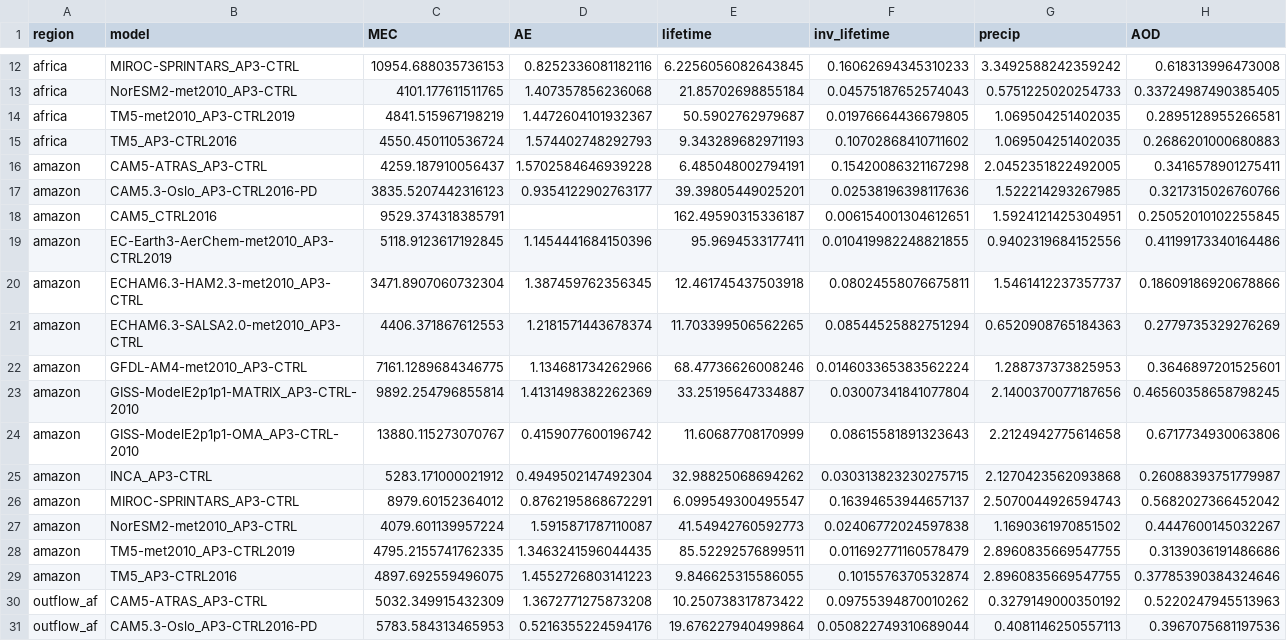
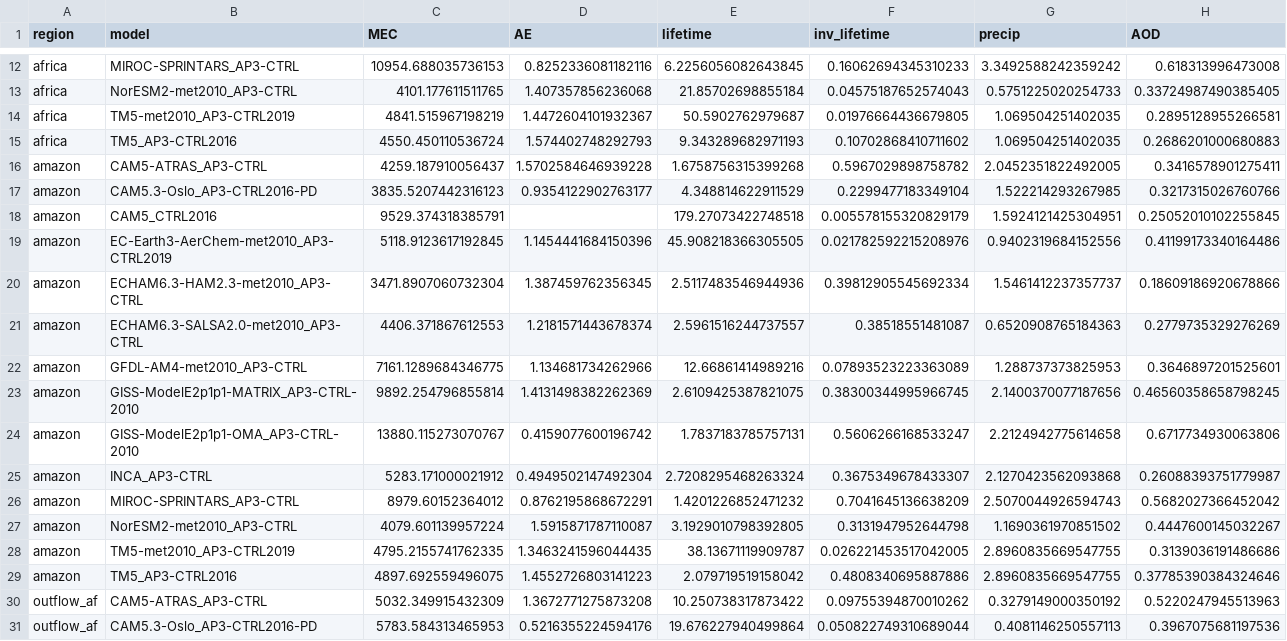
Before and after one commit to jessieaha/AeroCom_Error, a CSV file: notebooks/AOD_error_attribution_regression_data.csv, drawn as a sheet; only a part is shown, gaps mark what is left out.

```diff
--- a/notebooks/AOD_error_attribution_regression_data.csv
+++ b/notebooks/AOD_error_attribution_regression_data.csv
@@ -15,16 +15,16 @@ africa,TM5-met2010_AP3-CTRL2019,4841.515967198219,1.4472604101932367,50.59027629
 africa,TM5_AP3-CTRL2016,4550.450110536724,1.574402748292793,9.343289682971193,0.10702868410711602,1.069504251402035,0.2686201000680883
-amazon,CAM5-ATRAS_AP3-CTRL,4259.187910056437,1.5702584646939228,6.485048002794191,0.15420086321167298,2.0452351822492005,0.3416578901275411
-amazon,CAM5.3-Oslo_AP3-CTRL2016-PD,3835.5207442316123,0.9354122902763177,39.39805449025201,0.02538196398117636,1.522214293267985,0.3217315026760766
-amazon,CAM5_CTRL2016,9529.374318385791,,162.49590315336187,0.006154001304612651,1.5924121425304951,0.25052010102255845
-amazon,EC-Earth3-AerChem-met2010_AP3-CTRL2019,5118.9123617192845,1.1454441684150396,95.9694533177411,0.010419982248821855,0.9402319684152556,0.41199173340164486
-amazon,ECHAM6.3-HAM2.3-met2010_AP3-CTRL,3471.8907060732304,1.387459762356345,12.461745437503918,0.08024558076675811,1.5461412237357737,0.18609186920678866
-amazon,ECHAM6.3-SALSA2.0-met2010_AP3-CTRL,4406.371867612553,1.2181571443678374,11.703399506562265,0.08544525882751294,0.6520908765184363,0.2779735329276269
-amazon,GFDL-AM4-met2010_AP3-CTRL,7161.1289684346775,1.134681734262966,68.47736626008246,0.014603365383562224,1.288737373825953,0.3646897201525601
-amazon,GISS-ModelE2p1p1-MATRIX_AP3-CTRL-2010,9892.254796855814,1.4131498382262369,33.25195647334887,0.03007341841077804,2.1400370077187656,0.46560358658798245
-amazon,GISS-ModelE2p1p1-OMA_AP3-CTRL-2010,13880.115273070767,0.4159077600196742,11.60687708170999,0.08615581891323643,2.2124942775614658,0.6717734930063806
-amazon,INCA_AP3-CTRL,5283.171000021912,0.4949502147492304,32.98825068694262,0.030313823230275715,2.1270423562093868,0.26088393751779987
-amazon,MIROC-SPRINTARS_AP3-CTRL,8979.60152364012,0.8762195868672291,6.099549300495547,0.16394653944657137,2.5070044926594743,0.5682027366452042
-amazon,NorESM2-met2010_AP3-CTRL,4079.601139957224,1.5915871787110087,41.54942760592773,0.02406772024597838,1.1690361970851502,0.4447600145032267
-amazon,TM5-met2010_AP3-CTRL2019,4795.2155741762335,1.3463241596044435,85.52292576899511,0.011692771160578479,2.8960835669547755,0.3139036191486686
-amazon,TM5_AP3-CTRL2016,4897.692559496075,1.4552726803141223,9.846625315586055,0.1015576370532874,2.8960835669547755,0.37785390384324646
+amazon,CAM5-ATRAS_AP3-CTRL,4259.187910056437,1.5702584646939228,1.6758756315399268,0.5967029898758782,2.0452351822492005,0.3416578901275411
+amazon,CAM5.3-Oslo_AP3-CTRL2016-PD,3835.5207442316123,0.9354122902763177,4.348814622911529,0.2299477183349104,1.522214293267985,0.3217315026760766
+amazon,CAM5_CTRL2016,9529.374318385791,,179.27073422748518,0.005578155320829179,1.5924121425304951,0.25052010102255845
+amazon,EC-Earth3-AerChem-met2010_AP3-CTRL2019,5118.9123617192845,1.1454441684150396,45.908218366305505,0.021782592215208976,0.9402319684152556,0.41199173340164486
+amazon,ECHAM6.3-HAM2.3-met2010_AP3-CTRL,3471.8907060732304,1.387459762356345,2.5117483546944936,0.39812905545692334,1.5461412237357737,0.18609186920678866
+amazon,ECHAM6.3-SALSA2.0-met2010_AP3-CTRL,4406.371867612553,1.2181571443678374,2.5961516244737557,0.38518551481087,0.6520908765184363,0.2779735329276269
+amazon,GFDL-AM4-met2010_AP3-CTRL,7161.1289684346775,1.134681734262966,12.66861414989216,0.07893523223363089,1.288737373825953,0.3646897201525601
+amazon,GISS-ModelE2p1p1-MATRIX_AP3-CTRL-2010,9892.254796855814,1.4131498382262369,2.6109425387821075,0.38300344995966745,2.1400370077187656,0.46560358658798245
+amazon,GISS-ModelE2p1p1-OMA_AP3-CTRL-2010,13880.115273070767,0.4159077600196742,1.7837183785757131,0.5606266168533247,2.2124942775614658,0.6717734930063806
+amazon,INCA_AP3-CTRL,5283.171000021912,0.4949502147492304,2.7208295468263324,0.3675349678433307,2.1270423562093868,0.26088393751779987
+amazon,MIROC-SPRINTARS_AP3-CTRL,8979.60152364012,0.8762195868672291,1.4201226852471232,0.7041645136638209,2.5070044926594743,0.5682027366452042
+amazon,NorESM2-met2010_AP3-CTRL,4079.601139957224,1.5915871787110087,3.1929010798392805,0.3131947952644798,1.1690361970851502,0.4447600145032267
+amazon,TM5-met2010_AP3-CTRL2019,4795.2155741762335,1.3463241596044435,38.13671119909787,0.026221453517042005,2.8960835669547755,0.3139036191486686
+amazon,TM5_AP3-CTRL2016,4897.692559496075,1.4552726803141223,2.079719519158042,0.4808340695887886,2.8960835669547755,0.37785390384324646
 outflow_af,CAM5-ATRAS_AP3-CTRL,5032.349915432309,1.3672771275873208,10.250738317873422,0.09755394870010262,0.3279149000350192,0.5220247945513963
```
Also changed, not shown: notebooks/AOD_error_attribution_constrained_estimates.csv, notebooks/figure3_constrained_estimates.csv, 57 other files.
